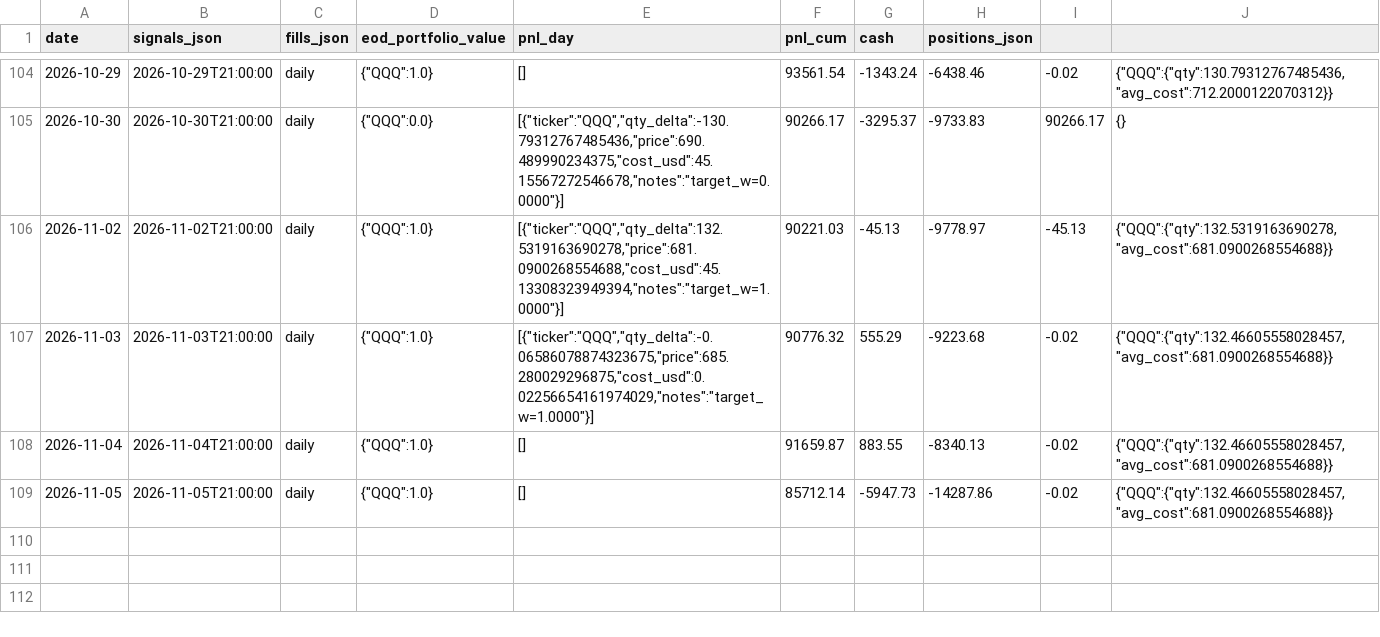
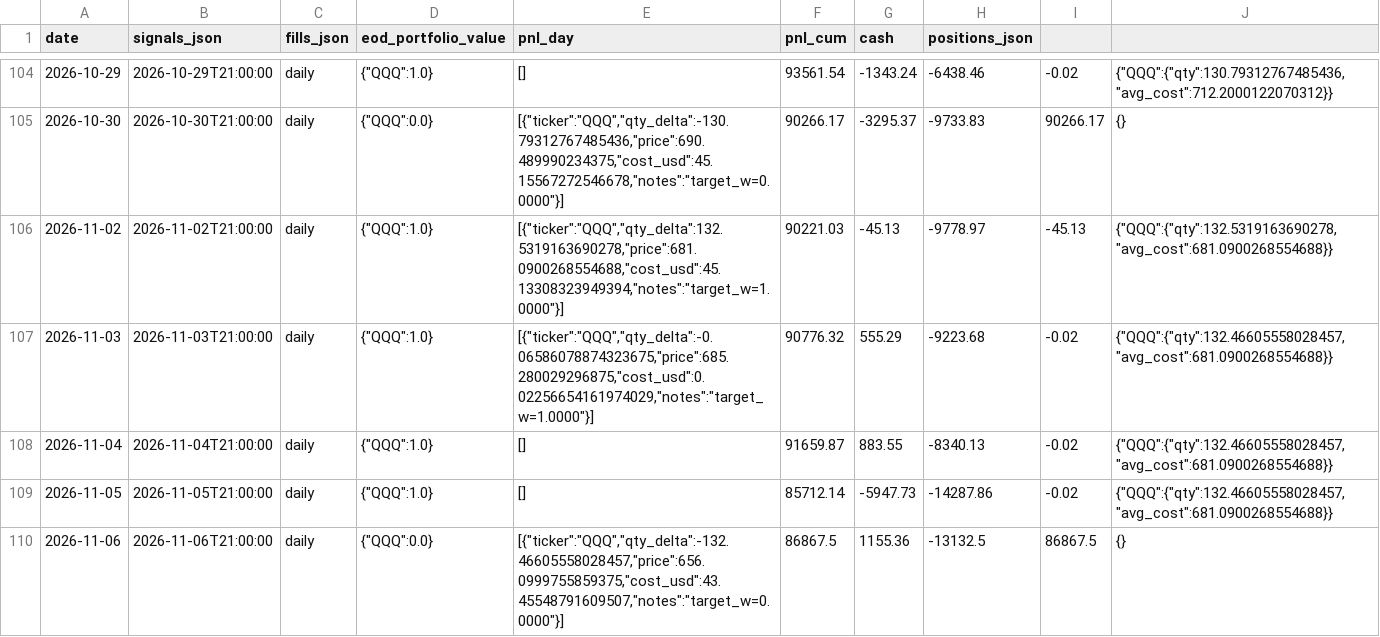
Before and after one commit to romandrianov-pixel/paper-trading-track-record, a CSV file: daily/overnight_qqq_fri_skip.csv, drawn as a sheet; only a part is shown, gaps mark what is left out.

```diff
--- a/daily/overnight_qqq_fri_skip.csv
+++ b/daily/overnight_qqq_fri_skip.csv
@@ -109 +109,2 @@ date,signals_json,fills_json,eod_portfolio_value,pnl_day,pnl_cum,cash,positions_
 2026-11-05,2026-11-05T21:00:00,daily,"{""QQQ"":1.0}",[],85712.14,-5947.73,-14287.86,-0.02,"{""QQQ"":{""qty"":132.46605558028457,""avg_cost"":681.0900268554688}}"
+2026-11-06,2026-11-06T21:00:00,daily,"{""QQQ"":0.0}","[{""ticker"":""QQQ"",""qty_delta"":-132.46605558028457,""price"":656.0999755859375,""cost_usd"":43.45548791609507,""notes"":""target_w=0.0000""}]",86867.5,1155.36,-13132.5,86867.5,{}
```
Also changed, not shown: daily/four_way/portfolio_daily.csv, daily/four_way/svxy_hourly.csv, 45 other files.
